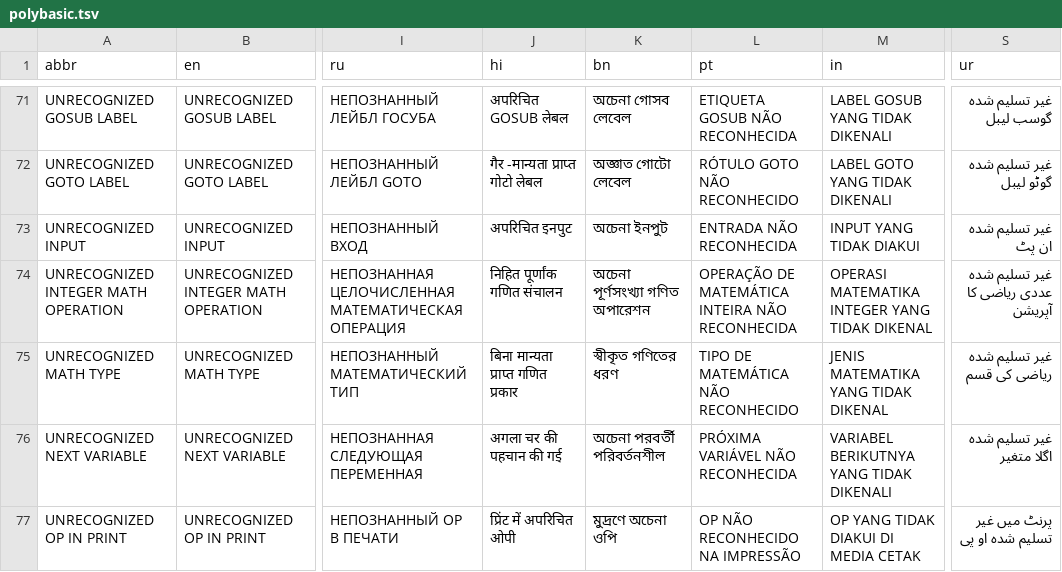
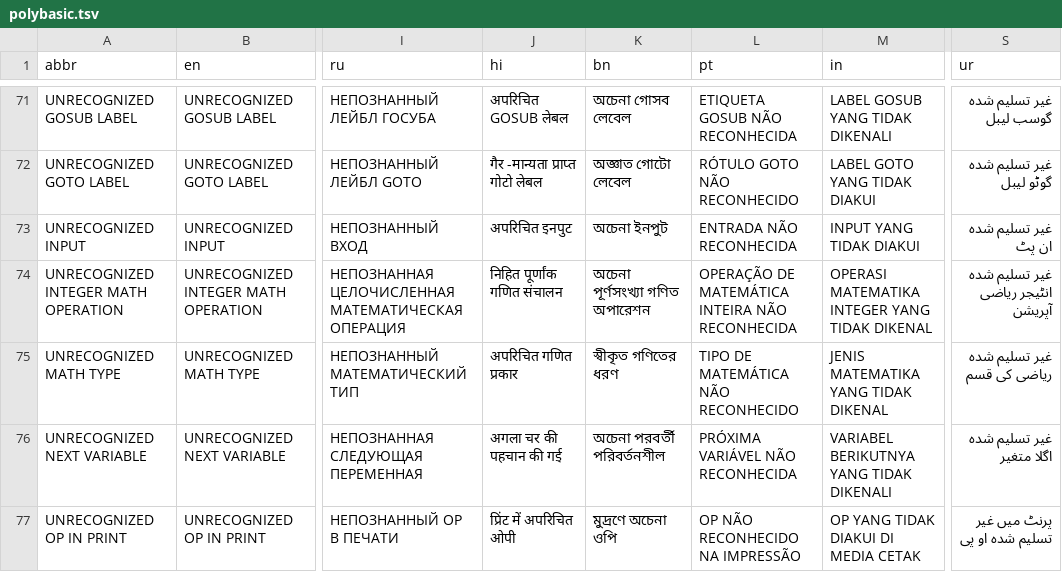
Before and after one commit to GorillaSapiens/polyBASIC, a TSV file: src/autotranslate/polybasic.tsv, drawn as a sheet; only a part is shown, gaps mark what is left out; the diff covers the shown part only; the diff names each change by its address in the sheet, - before the commit and + after, or states it on an @@ line.

```diff
--- a/src/autotranslate/polybasic.tsv
+++ b/src/autotranslate/polybasic.tsv
-M72 (in): LABEL GOTO YANG TIDAK DIKENALI
+M72 (in): LABEL GOTO YANG TIDAK DIAKUI
-S74 (ur): غیر تسلیم شدہ عددی ریاضی کا آپریشن
+S74 (ur): غیر تسلیم شدہ انٹیجر ریاضی آپریشن
-J75 (hi): बिना मान्यता प्राप्त गणित प्रकार
+J75 (hi): अपरिचित गणित प्रकार
```
Also changed, not shown: 55 edited cells elsewhere in this file, 1 other file.
